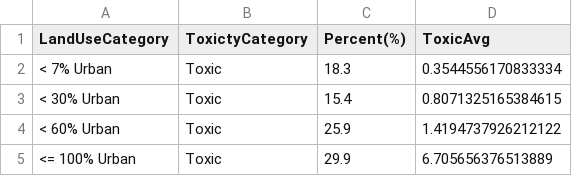
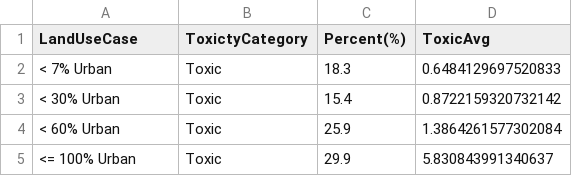
Before and after one commit to KimHyungkeun/USC_SW_Hack, a CSV file: Hackathon_Sharing/생성한csv/urban_and_nonurban.csv, drawn as a sheet.

```diff
--- a/Hackathon_Sharing/생성한csv/urban_and_nonurban.csv
+++ b/Hackathon_Sharing/생성한csv/urban_and_nonurban.csv
@@ -1,5 +1,5 @@
-LandUseCategory,ToxictyCategory,Percent(%),ToxicAvg
-< 7% Urban,Toxic,18.3,0.3544556170833334
-< 30% Urban,Toxic,15.4,0.8071325165384615
-< 60% Urban,Toxic,25.9,1.4194737926212122
-<= 100% Urban,Toxic,29.9,6.705656376513889
+LandUseCase,ToxictyCategory,Percent(%),ToxicAvg
+< 7% Urban,Toxic,18.3,0.6484129697520833
+< 30% Urban,Toxic,15.4,0.8722159320732142
+< 60% Urban,Toxic,25.9,1.3864261577302084
+<= 100% Urban,Toxic,29.9,5.830843991340637
```
Also changed, not shown: Hackathon_Sharing/생성한csv/pollution_for_year.csv, 5 other files.
